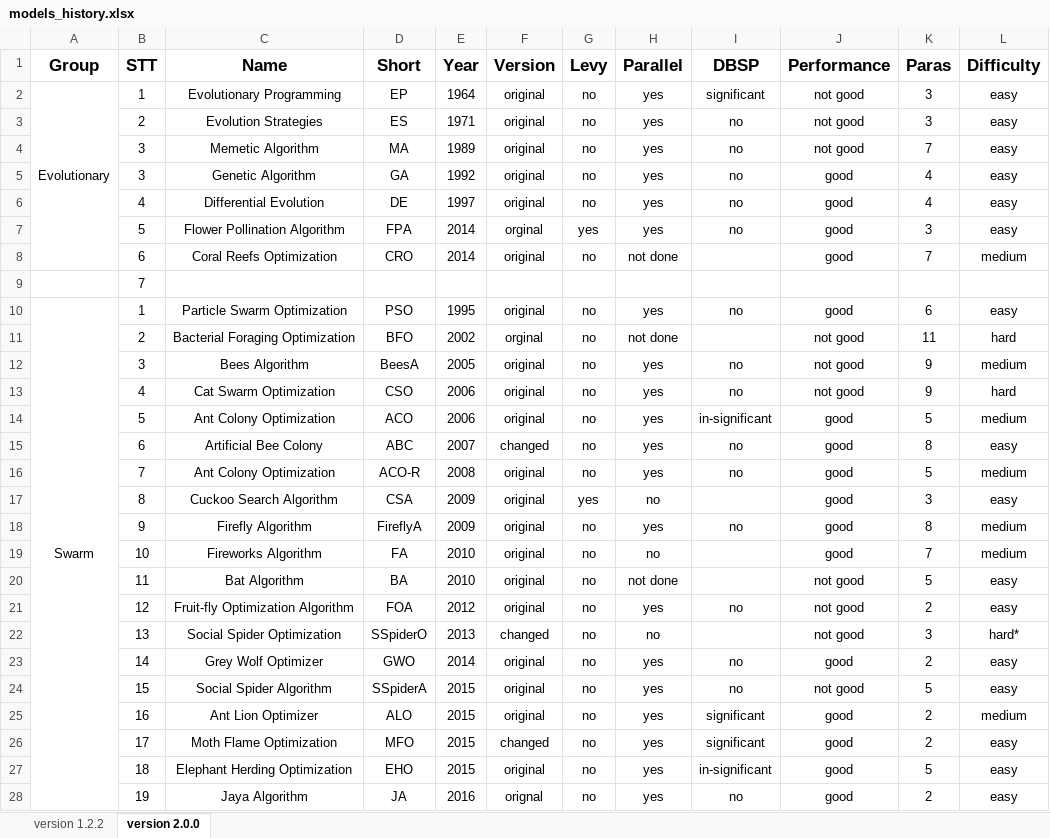
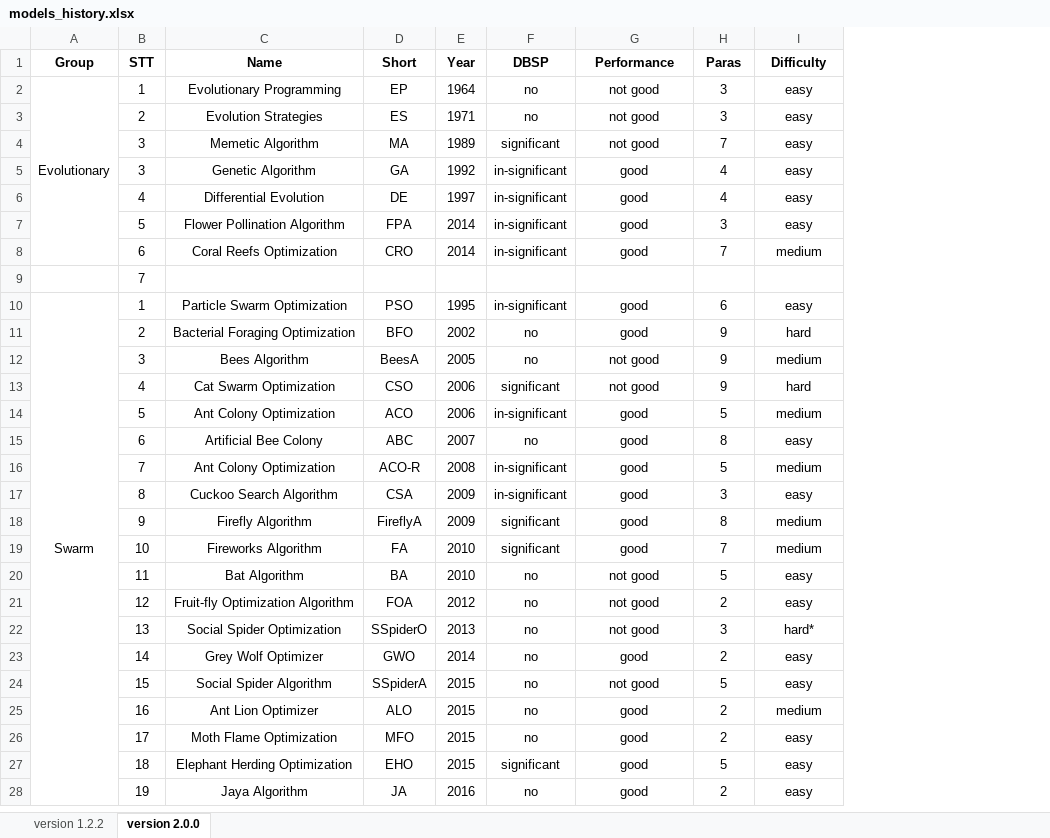
Before and after one commit to thieu1995/mealpy, an Excel workbook: models_history.xlsx, sheet version 2.0.0, drawn as a sheet; only a part is shown; values as stored, in another font and other column widths than the file's, no borders; removed rows and columns are numbered as before the commit, all else as after; the diff covers the shown part only; the diff names each change by its address in the sheet, - before the commit and + after, or states it on an @@ line.

Commit message:
Update ChangeLog for new version

```diff
--- a/models_history.xlsx (sheet version 2.0.0)
+++ b/models_history.xlsx (sheet version 2.0.0)
-column F (Version), rows 2-28: original | original | original | original | original | orginal | original |  | original | orginal | original | original | original | changed | original | original | original | original | original | original | changed | original | original | original | changed | original | orignal
-column G (Levy), rows 2-28: no | no | no | no | no | yes | no |  | no | no | no | no | no | no | no | yes | no | no | no | no | no | no | no | no | no | no | no
-column H (Parallel), rows 2-28: yes | yes | yes | yes | yes | yes | not done |  | yes | not done | yes | yes | yes | yes | yes | no | yes | no | not done | yes | no | yes | yes | yes | yes | yes | yes
@@ A1:E1 text size: smaller @@
@@ F1:I1 text size: smaller @@
-F2 (DBSP): significant
+F2 (DBSP): no
-F4 (DBSP): no
+F4 (DBSP): significant
-F5:F7 (DBSP): no
+F5:F7 (DBSP): in-significant
-F8 (DBSP): (empty)
+F8 (DBSP): in-significant
-F10 (DBSP): no
+F10 (DBSP): in-significant
-F11 (DBSP): (empty)
+F11 (DBSP): no
-G11 (Performance): not good
+G11 (Performance): good
-H11 (Paras): 11
+H11 (Paras): 9
-F13 (DBSP): no
+F13 (DBSP): significant
-F16 (DBSP): no
+F16 (DBSP): in-significant
-F17 (DBSP): (empty)
+F17 (DBSP): in-significant
-F18 (DBSP): no
+F18 (DBSP): significant
-F19 (DBSP): (empty)
+F19 (DBSP): significant
-F20 (DBSP): (empty)
+F20 (DBSP): no
-F22 (DBSP): (empty)
+F22 (DBSP): no
-F25:F26 (DBSP): significant
+F25:F26 (DBSP): no
-F27 (DBSP): in-significant
+F27 (DBSP): significant
```
Also changed, not shown: 1 added row, 59 edited cells and cell formats elsewhere in this sheet, 4 other files.
